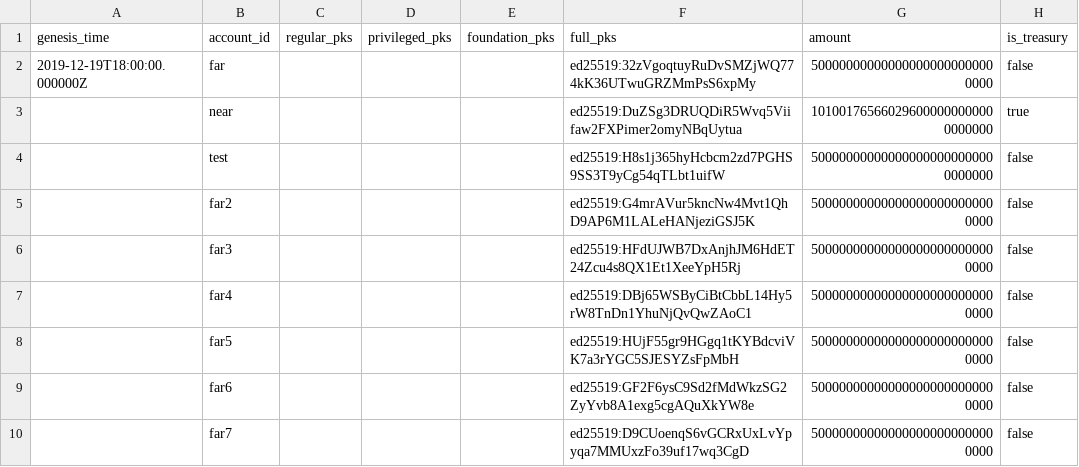
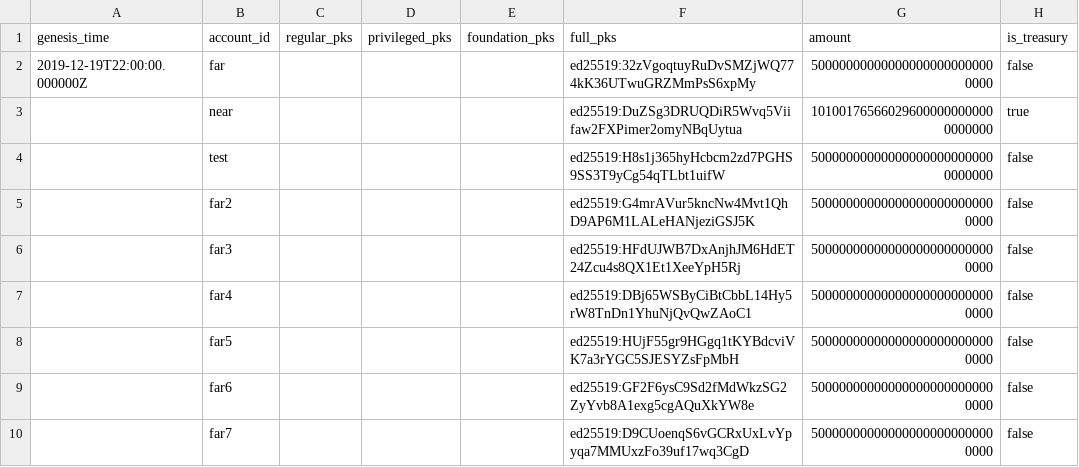
Before and after one commit to nearprotocol/stakewars, a CSV file: accounts.csv, drawn as a sheet; only a part is shown; the diff names each change by its address in the sheet, - before the commit and + after, or states it on an @@ line.

Commit message:
update accounts.csv

```diff
--- a/accounts.csv
+++ b/accounts.csv
-A2 (genesis_time): 2019-12-19T18:00:00.000000Z
+A2 (genesis_time): 2019-12-19T22:00:00.000000Z
```
